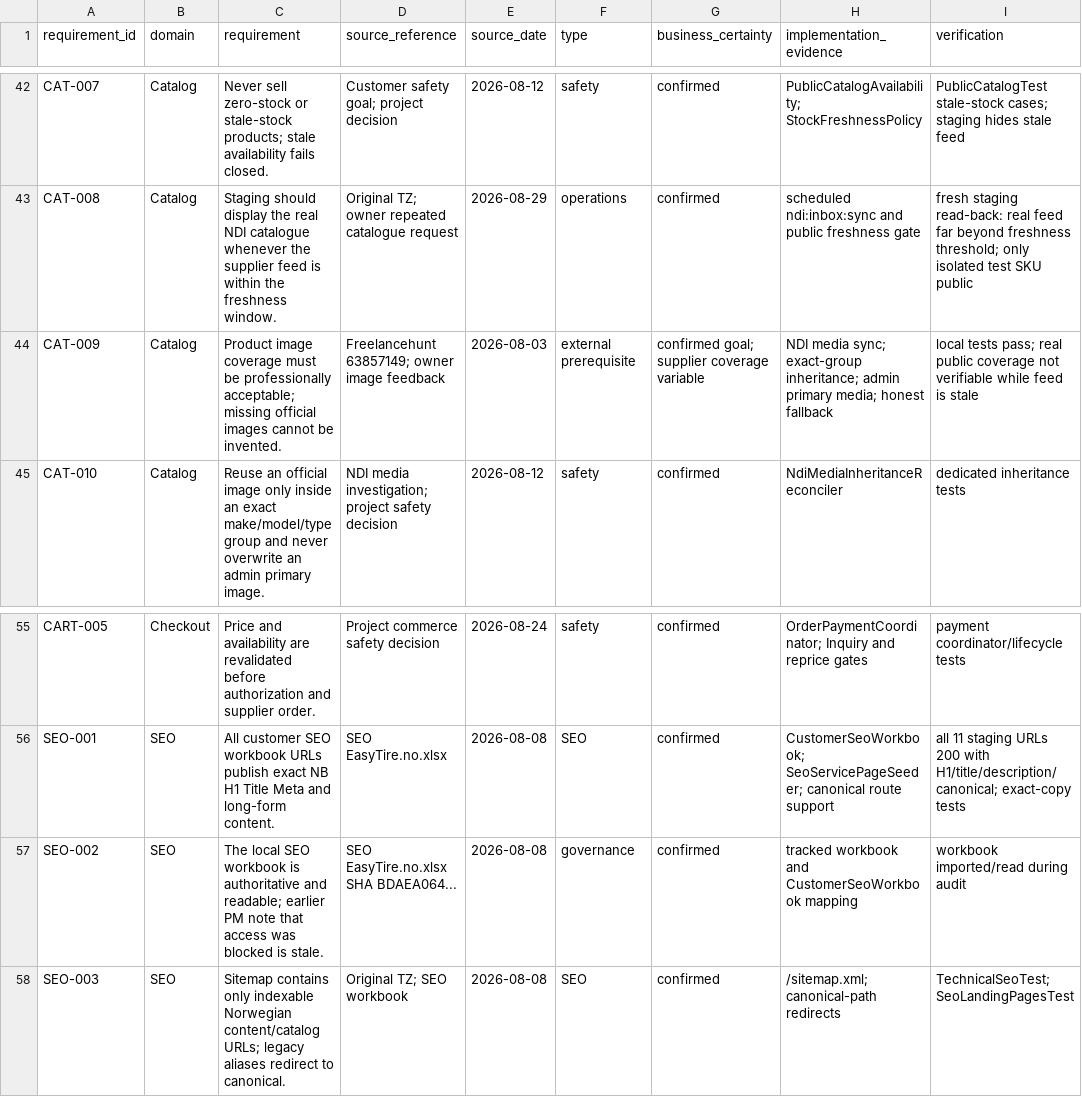
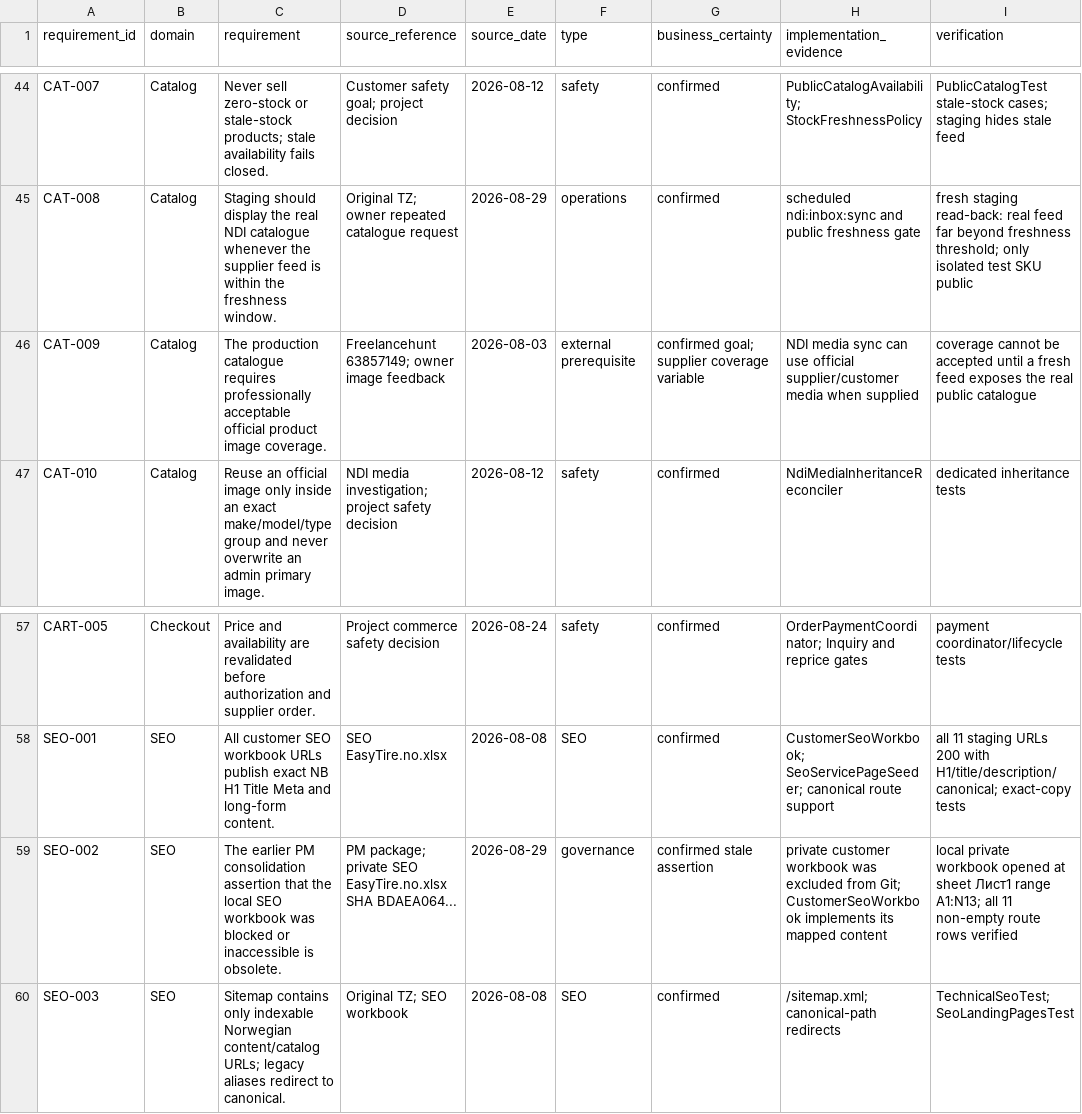
Before and after one commit to lestercitycrom/rozrobka-internet-magazinu-shin-integratsieyu-, a CSV file: docs/management/WEBSITE_REQUIREMENTS_TRACEABILITY.csv, drawn as a sheet; only a part is shown, gaps mark what is left out; addresses are those after the commit; the diff covers the shown part only; the diff names each change by its address in the sheet, - before the commit and + after, or states it on an @@ line.

Commit message:
docs: address conformity audit review

```diff
--- a/docs/management/WEBSITE_REQUIREMENTS_TRACEABILITY.csv
+++ b/docs/management/WEBSITE_REQUIREMENTS_TRACEABILITY.csv
-C46 (requirement): Product image coverage must be professionally acceptable; missing official images cannot be invented.
+C46 (requirement): The production catalogue requires professionally acceptable official product image coverage.
-H46 (implementation_evidence): NDI media sync; exact-group inheritance; admin primary media; honest fallback
+H46 (implementation_evidence): NDI media sync can use official supplier/customer media when supplied
-I46 (verification): local tests pass; real public coverage not verifiable while feed is stale
+I46 (verification): coverage cannot be accepted until a fresh feed exposes the real public catalogue
-C59 (requirement): The local SEO workbook is authoritative and readable; earlier PM note that access was blocked is stale.
+C59 (requirement): The earlier PM consolidation assertion that the local SEO workbook was blocked or inaccessible is obsolete.
-D59 (source_reference): SEO EasyTire.no.xlsx…
+D59 (source_reference): PM package; private SEO EasyTire.no.xlsx…
-E59 (source_date): 2026-08-08
+E59 (source_date): 2026-08-29
-G59 (business_certainty): confirmed
+G59 (business_certainty): confirmed stale assertion
-H59 (implementation_evidence): tracked workbook and CustomerSeoWorkbook mapping
+H59 (implementation_evidence): private customer workbook was excluded from Git; CustomerSeoWorkbook implements its mapped content
-I59 (verification): workbook imported/read during audit
+I59 (verification): local private workbook opened at sheet Лист1 range A1:N13; all 11 non-empty route rows verified
```
Also changed, not shown: 5 added rows and 26 edited cells elsewhere in this file, 4 other files.
